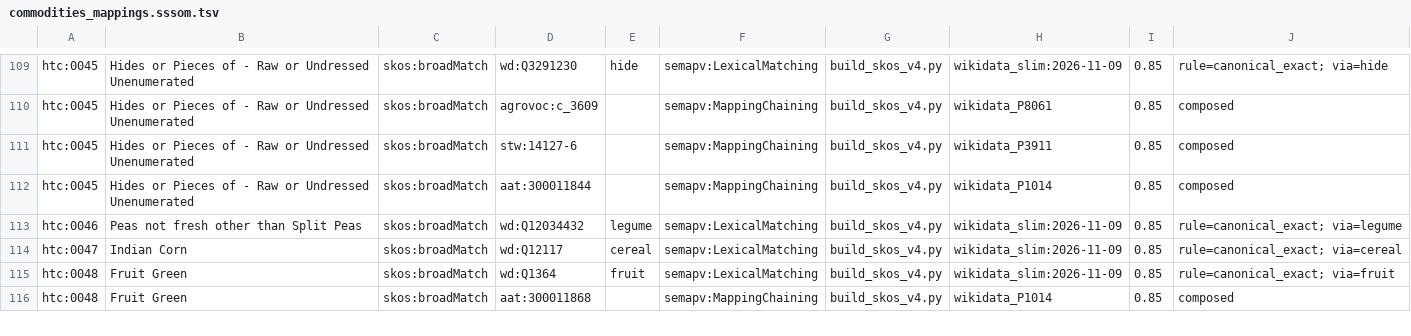
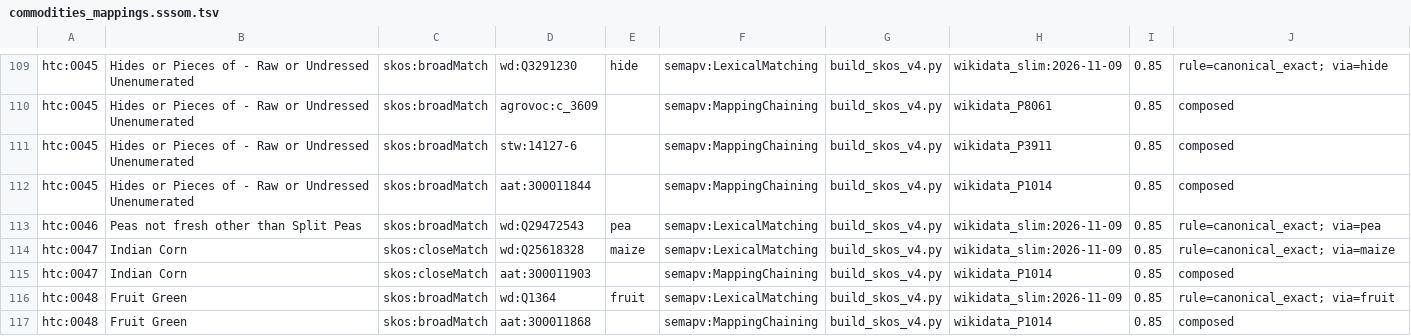
Before and after one commit to jburnford/spark-drive-archive, a TSV file: human_trade/layer1_human/grounding/commodities_mappings.sssom.tsv, drawn as a sheet; only a part is shown, gaps mark what is left out; the diff covers the shown part only.

```diff
--- a/human_trade/layer1_human/grounding/commodities_mappings.sssom.tsv
+++ b/human_trade/layer1_human/grounding/commodities_mappings.sssom.tsv
@@ -112,4 +112,5 @@ htc:0045	Hides or Pieces of - Raw or Undressed Unenumerated	skos:broadMatch	stw:
 htc:0045	Hides or Pieces of - Raw or Undressed Unenumerated	skos:broadMatch	aat:300011844		semapv:MappingChaining	build_skos_v4.py	wikidata_P1014	0.85	composed
-htc:0046	Peas not fresh other than Split Peas	skos:broadMatch	wd:Q12034432	legume	semapv:LexicalMatching	build_skos_v4.py	wikidata_slim:2026-11-09	0.85	rule=canonical_exact; via=legume
-htc:0047	Indian Corn	skos:broadMatch	wd:Q12117	cereal	semapv:LexicalMatching	build_skos_v4.py	wikidata_slim:2026-11-09	0.85	rule=canonical_exact; via=cereal
+htc:0046	Peas not fresh other than Split Peas	skos:broadMatch	wd:Q29472543	pea	semapv:LexicalMatching	build_skos_v4.py	wikidata_slim:2026-11-09	0.85	rule=canonical_exact; via=pea
+htc:0047	Indian Corn	skos:closeMatch	wd:Q25618328	maize	semapv:LexicalMatching	build_skos_v4.py	wikidata_slim:2026-11-09	0.85	rule=canonical_exact; via=maize
+htc:0047	Indian Corn	skos:closeMatch	aat:300011903		semapv:MappingChaining	build_skos_v4.py	wikidata_P1014	0.85	composed
 htc:0048	Fruit Green	skos:broadMatch	wd:Q1364	fruit	semapv:LexicalMatching	build_skos_v4.py	wikidata_slim:2026-11-09	0.85	rule=canonical_exact; via=fruit
```
Also changed, not shown: 5 added rows, 2 removed rows and 61 edited cells elsewhere in this file, human_trade/layer1_human/grounding/curated_doc_tier_decisions.tsv, human_trade/layer1_human/grounding/curated_field_fixes.tsv, 45 other files.
